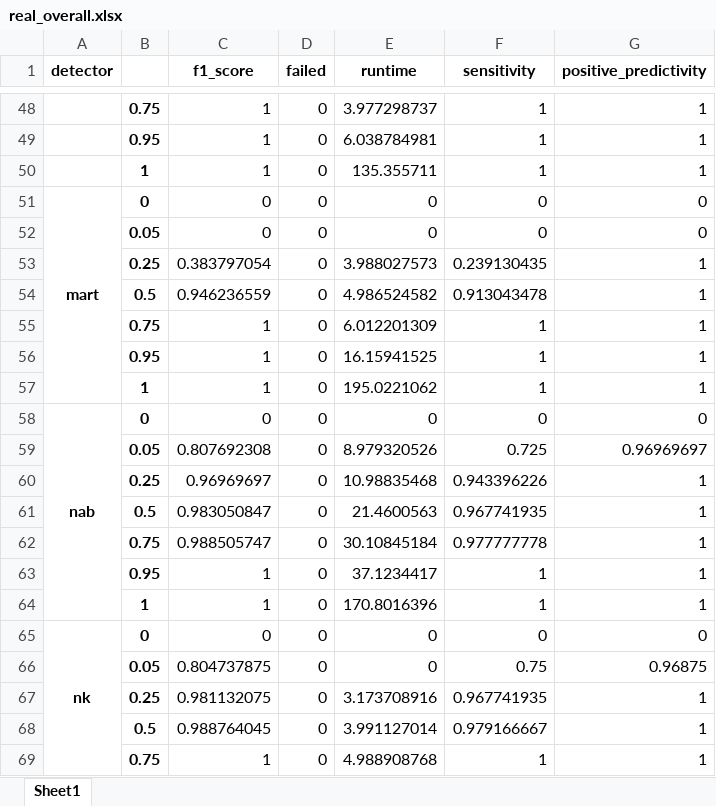
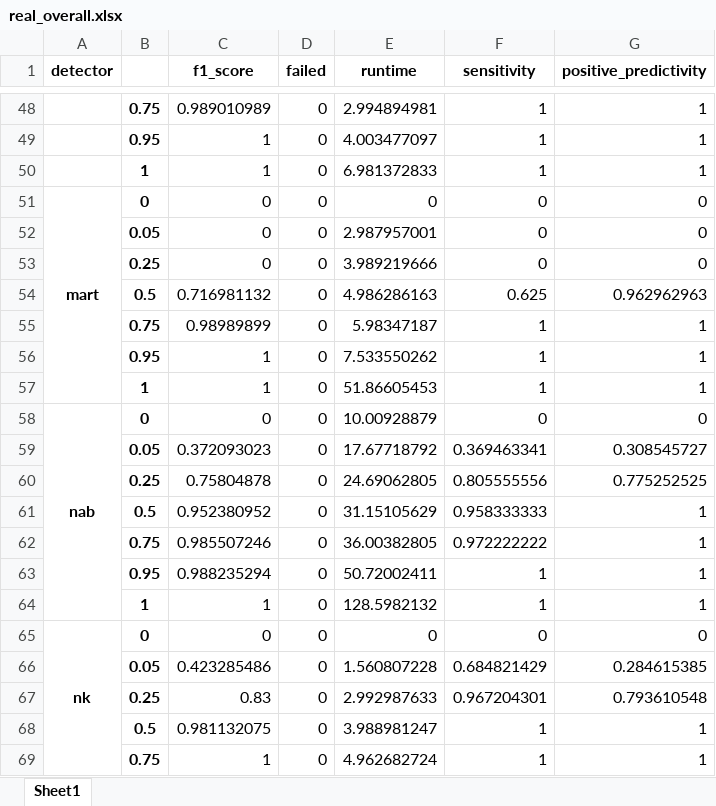
Before and after one commit to floriankri/ecg_detector_assessment, an Excel workbook: Algorithm_tester/data_autosave/real_overall.xlsx, sheet Sheet1, drawn as a sheet; only a part is shown, gaps mark what is left out; values as stored, in another font and other column widths than the file's, no borders; removed rows and columns are numbered as before the commit, all else as after; the diff covers the shown part only; the diff names each change by its address in the sheet, - before the commit and + after, or states it on an @@ line.

```diff
--- a/Algorithm_tester/data_autosave/real_overall.xlsx (sheet Sheet1)
+++ b/Algorithm_tester/data_autosave/real_overall.xlsx (sheet Sheet1)
-C48 (f1_score): 1
+C48 (f1_score): 0.989010989
-E48 (runtime): 3.977298737
+E48 (runtime): 2.994894981
-E49 (runtime): 6.038784981
+E49 (runtime): 4.003477097
-E50 (runtime): 135.355711
+E50 (runtime): 6.981372833
-E52 (runtime): 0
+E52 (runtime): 2.987957001
-row 53:  | 0.25 | 0.383797054 | 0 | 3.988027573 | 0.239130435 | 1
-row 54:  | 0.5 | 0.946236559 | 0 | 4.986524582 | 0.913043478 | 1
+row 53:  | 0.25 | 0 | 0 | 3.989219666 | 0 | 0
+row 54:  | 0.5 | 0.716981132 | 0 | 4.986286163 | 0.625 | 0.962962963
-C55 (f1_score): 1
+C55 (f1_score): 0.98989899
-E55 (runtime): 6.012201309
+E55 (runtime): 5.98347187
-E56 (runtime): 16.15941525
+E56 (runtime): 7.533550262
-E57 (runtime): 195.0221062
+E57 (runtime): 51.86605453
-E58 (runtime): 0
+E58 (runtime): 10.00928879
-row 59:  | 0.05 | 0.807692308 | 0 | 8.979320526 | 0.725 | 0.96969697
-row 60:  | 0.25 | 0.96969697 | 0 | 10.98835468 | 0.943396226 | 1
-row 61:  | 0.5 | 0.983050847 | 0 | 21.4600563 | 0.967741935 | 1
-row 62:  | 0.75 | 0.988505747 | 0 | 30.10845184 | 0.977777778 | 1
+row 59:  | 0.05 | 0.372093023 | 0 | 17.67718792 | 0.369463341 | 0.308545727
+row 60:  | 0.25 | 0.75804878 | 0 | 24.69062805 | 0.805555556 | 0.775252525
+row 61:  | 0.5 | 0.952380952 | 0 | 31.15105629 | 0.958333333 | 1
+row 62:  | 0.75 | 0.985507246 | 0 | 36.00382805 | 0.972222222 | 1
-C63 (f1_score): 1
+C63 (f1_score): 0.988235294
-E63 (runtime): 37.1234417
+E63 (runtime): 50.72002411
-E64 (runtime): 170.8016396
+E64 (runtime): 128.5982132
-row 66:  | 0.05 | 0.804737875 | 0 | 0 | 0.75 | 0.96875
-row 67:  | 0.25 | 0.981132075 | 0 | 3.173708916 | 0.967741935 | 1
-row 68:  | 0.5 | 0.988764045 | 0 | 3.991127014 | 0.979166667 | 1
+row 66:  | 0.05 | 0.423285486 | 0 | 1.560807228 | 0.684821429 | 0.284615385
+row 67:  | 0.25 | 0.83 | 0 | 2.992987633 | 0.967204301 | 0.793610548
+row 68:  | 0.5 | 0.981132075 | 0 | 3.988981247 | 1 | 1
-E69 (runtime): 4.988908768
+E69 (runtime): 4.962682724
```
Also changed, not shown: 43 added rows, 43 removed rows and 45 edited cells elsewhere in this sheet, Algorithm_tester/data_autosave/real_database_comparison.xlsx, Algorithm_tester/data_autosave/real_database_comparison_additional_tests.xlsx, 28 other files.
